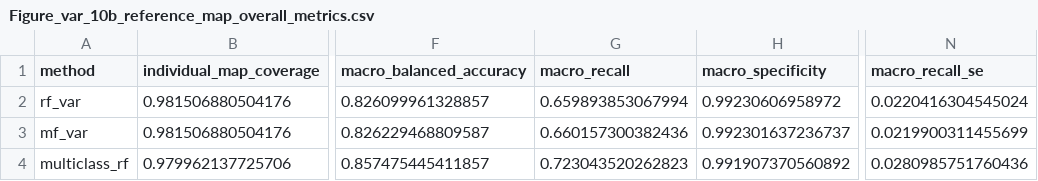
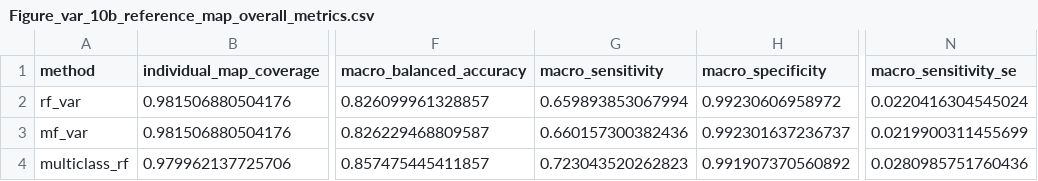
Before and after one commit to gingerlolipop/ecoChina2, a CSV file: visualization var threshold0.4/tables/Figure_var_10b_reference_map_overall_metrics.csv, drawn as a sheet; only a part is shown, gaps mark what is left out; the diff names each change by its address in the sheet, - before the commit and + after, or states it on an @@ line.

```diff
--- a/visualization var threshold0.4/tables/Figure_var_10b_reference_map_overall_metrics.csv
+++ b/visualization var threshold0.4/tables/Figure_var_10b_reference_map_overall_metrics.csv
-G1: macro_recall
+G1: macro_sensitivity
-N1: macro_recall_se
+N1: macro_sensitivity_se
```
Also changed, not shown: visualization var threshold0.4/tables/Figure_var_10b_reference_map_zone_metrics_common_mask.csv, visualization var threshold0.4/tables/Figure_var_1_climate_soil_metric_summary.csv, 11 other files.
